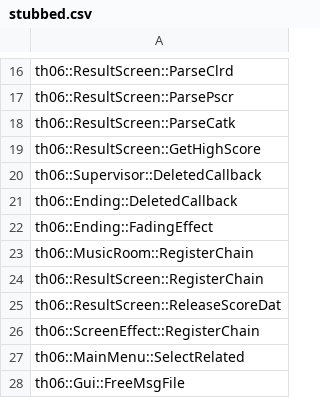
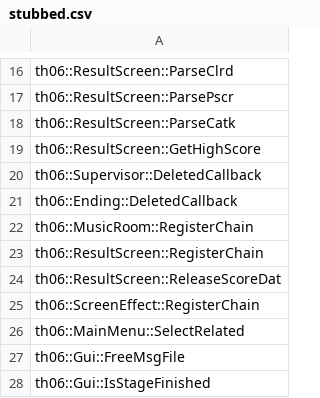
Before and after one commit to izy1sky/th06, a CSV file: config/stubbed.csv, drawn as a sheet; only a part is shown, gaps mark what is left out; the shorter side is filled out with more unchanged rows.

```diff
--- a/config/stubbed.csv
+++ b/config/stubbed.csv
@@ -21,3 +21,2 @@ th06::Supervisor::DeletedCallback
 th06::Ending::DeletedCallback
-th06::Ending::FadingEffect
 th06::MusicRoom::RegisterChain
```
Also changed, not shown: config/implemented.csv, 2 other files.
